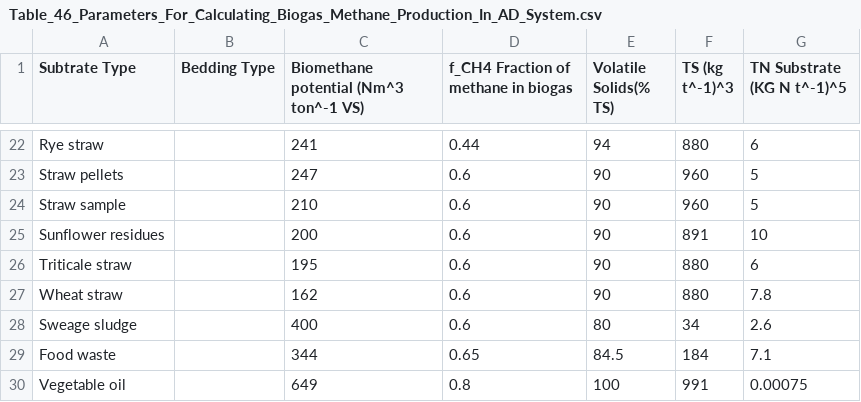
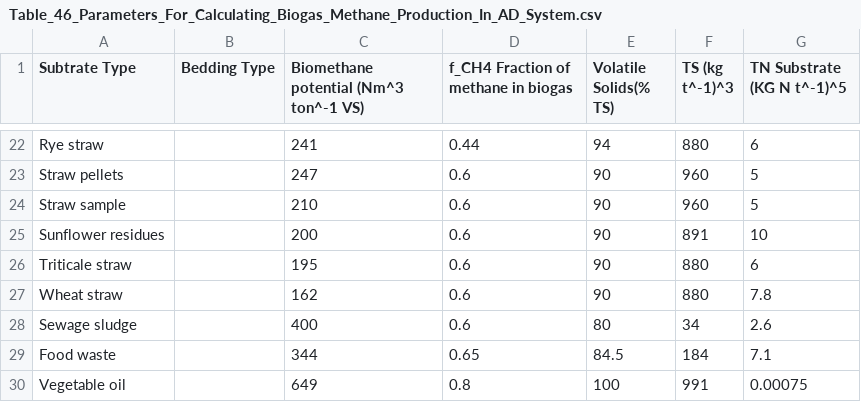
Before and after one commit to holos-aafc/Holos, a CSV file: H.Content/Resources/Table_46_Parameters_For_Calculating_Biogas_Methane_Production_In_AD_System.csv, drawn as a sheet; only a part is shown, gaps mark what is left out.

Commit message:
Update Table_46_Parameters_For_Calculating_Biogas_Methane_Production_In_AD_System.csv
fixed typo

```diff
--- a/H.Content/Resources/Table_46_Parameters_For_Calculating_Biogas_Methane_Production_In_AD_System.csv
+++ b/H.Content/Resources/Table_46_Parameters_For_Calculating_Biogas_Methane_Production_In_AD_System.csv
@@ -27,3 +27,3 @@ Triticale straw,,195,0.6,90,880,6
 Wheat straw,,162,0.6,90,880,7.8
-Sweage sludge,,400,0.6,80,34,2.6
+Sewage sludge,,400,0.6,80,34,2.6
 Food waste,,344,0.65,84.5,184,7.1
```
